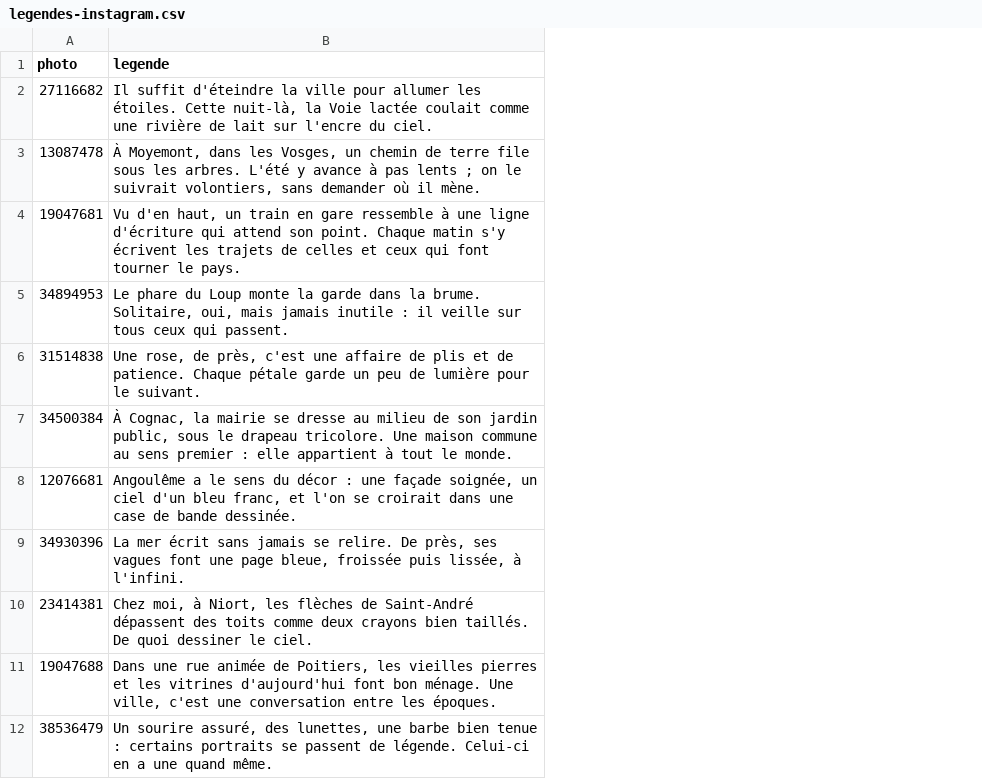
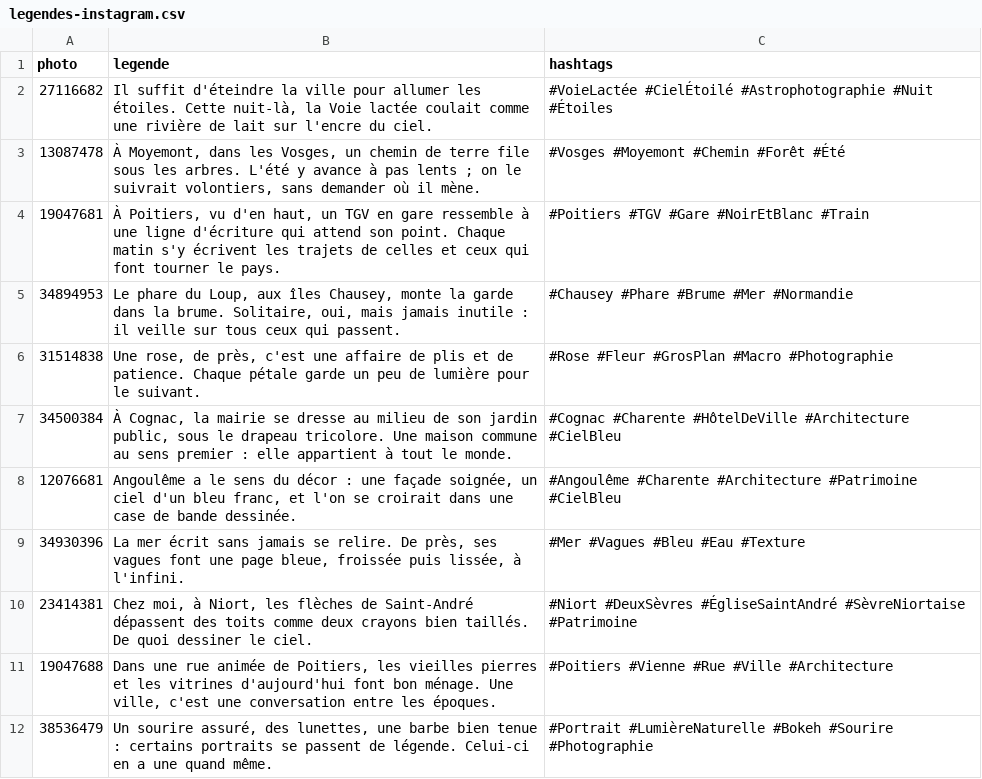
Before and after one commit to Willwonderc/PexelsWillwonder, a CSV file: reseaux/legendes-instagram.csv, drawn as a sheet; only a part is shown; the diff covers the shown part only; the diff names each change by its address in the sheet, - before the commit and + after, or states it on an @@ line.

```diff
--- a/reseaux/legendes-instagram.csv
+++ b/reseaux/legendes-instagram.csv
+column C (hashtags), rows 2-12: #VoieLactée #CielÉtoilé #Astrophotographie #Nuit #Étoiles | #Vosges #Moyemont #Chemin #Forêt #Été | #Poitiers #TGV #Gare #NoirEtBlanc #Train | #Chausey #Phare #Brume #Mer #Normandie | #Rose #Fleur #GrosPlan #Macro #Photographie | #Cognac #Charente #HôtelDeVille #Architecture #CielBleu | #Angoulême #Charente #Architecture #Patrimoine #CielBleu | #Mer #Vagues #Bleu #Eau #Texture | #Niort #DeuxSèvres #ÉgliseSaintAndré #SèvreNiortaise #Patrimoine | #Poitiers #Vienne #Rue #Ville #Architecture | #Portrait #LumièreNaturelle #Bokeh #Sourire #Photographie
-B4 (legende): Vu d'en haut, un train en gare…
+B4 (legende): À Poitiers, vu d'en haut, un TGV en gare…
-B5 (legende): …phare du Loup monte la…
+B5 (legende): …phare du Loup, aux îles Chausey, monte la…
```
Also changed, not shown: 16 added rows and 1 edited cell elsewhere in this file, 4 other files.
